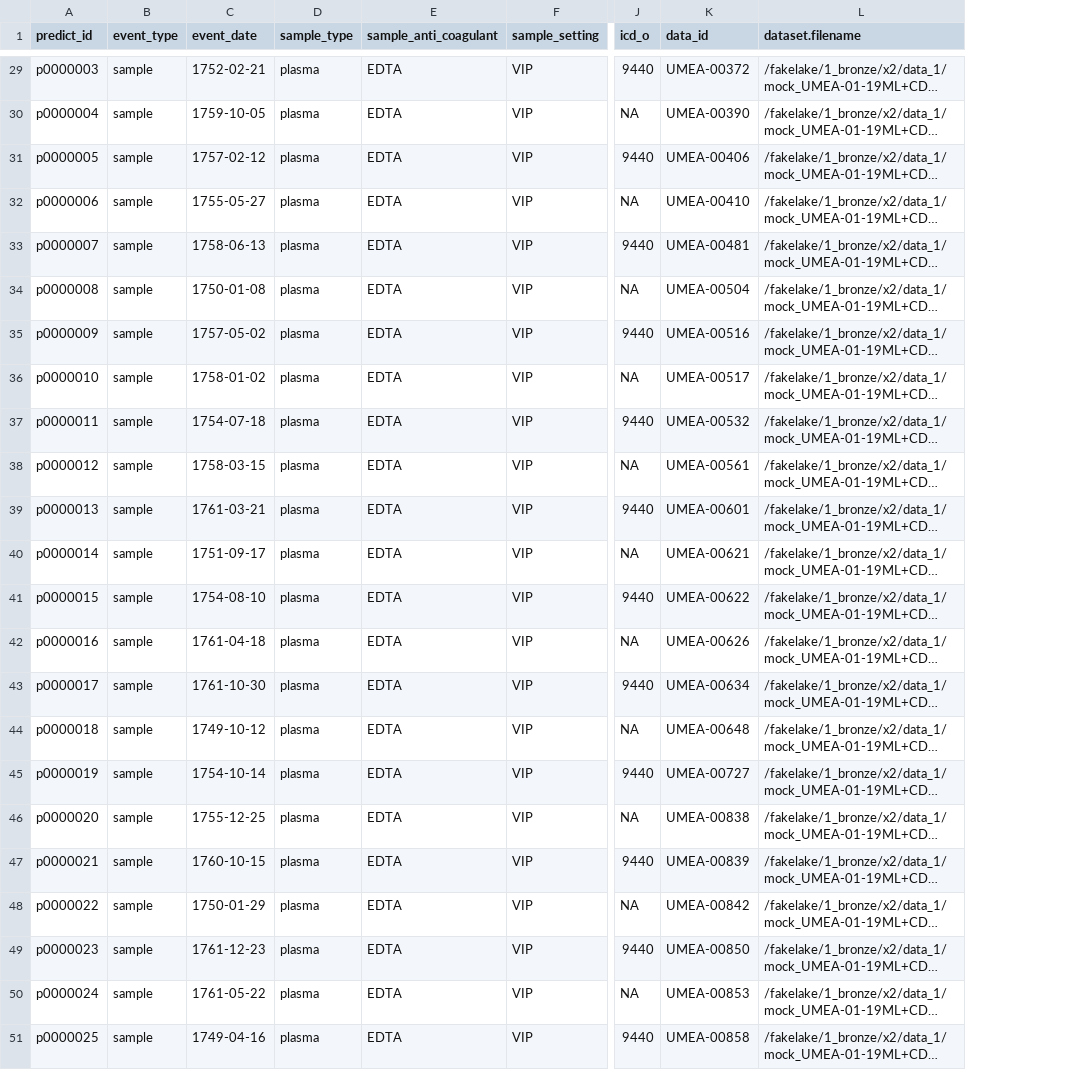
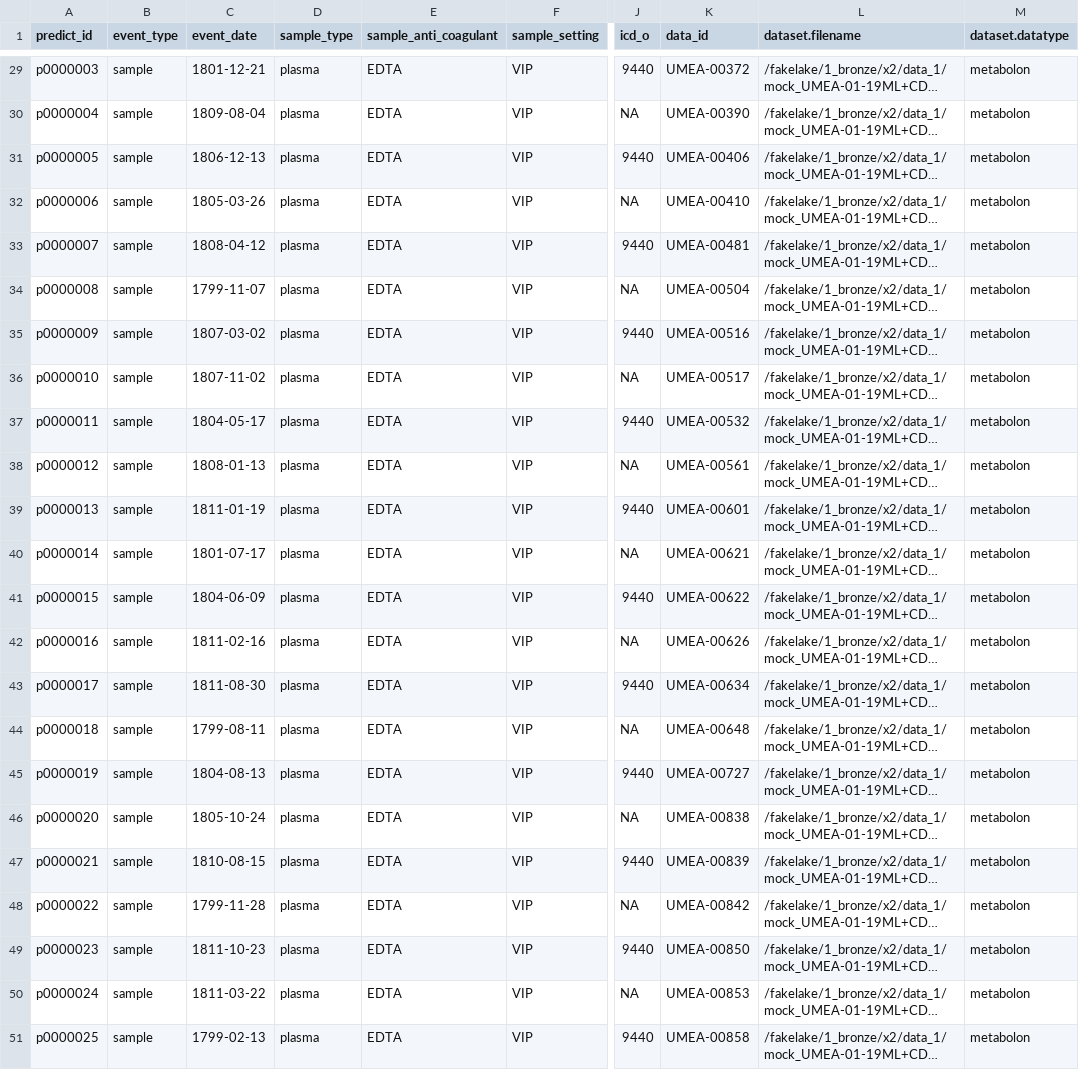
Before and after one commit to wibom/fakelake, a TSV file: fakelake/2_silver/x2/data_1/meta_event_data_1_metabolon.tsv, drawn as a sheet; only a part is shown, gaps mark what is left out; long unchanged cells end in …; the diff covers the shown part only; the diff names each change by its address in the sheet, - before the commit and + after, or states it on an @@ line.

```diff
--- a/fakelake/2_silver/x2/data_1/meta_event_data_1_metabolon.tsv
+++ b/fakelake/2_silver/x2/data_1/meta_event_data_1_metabolon.tsv
+column M (dataset.datatype), rows 29-51: all metabolon
-C29 (event_date): 1752-02-21
+C29 (event_date): 1801-12-21
-C30 (event_date): 1759-10-05
+C30 (event_date): 1809-08-04
-C31 (event_date): 1757-02-12
+C31 (event_date): 1806-12-13
-C32 (event_date): 1755-05-27
+C32 (event_date): 1805-03-26
-C33 (event_date): 1758-06-13
+C33 (event_date): 1808-04-12
-C34 (event_date): 1750-01-08
+C34 (event_date): 1799-11-07
-C35 (event_date): 1757-05-02
+C35 (event_date): 1807-03-02
-C36 (event_date): 1758-01-02
+C36 (event_date): 1807-11-02
-C37 (event_date): 1754-07-18
+C37 (event_date): 1804-05-17
-C38 (event_date): 1758-03-15
+C38 (event_date): 1808-01-13
-C39 (event_date): 1761-03-21
+C39 (event_date): 1811-01-19
-C40 (event_date): 1751-09-17
+C40 (event_date): 1801-07-17
-C41 (event_date): 1754-08-10
+C41 (event_date): 1804-06-09
-C42 (event_date): 1761-04-18
+C42 (event_date): 1811-02-16
-C43 (event_date): 1761-10-30
+C43 (event_date): 1811-08-30
-C44 (event_date): 1749-10-12
+C44 (event_date): 1799-08-11
-C45 (event_date): 1754-10-14
+C45 (event_date): 1804-08-13
-C46 (event_date): 1755-12-25
+C46 (event_date): 1805-10-24
-C47 (event_date): 1760-10-15
+C47 (event_date): 1810-08-15
-C48 (event_date): 1750-01-29
+C48 (event_date): 1799-11-28
-C49 (event_date): 1761-12-23
+C49 (event_date): 1811-10-23
-C50 (event_date): 1761-05-22
+C50 (event_date): 1811-03-22
-C51 (event_date): 1749-04-16
+C51 (event_date): 1799-02-13
```
Also changed, not shown: 27 edited cells elsewhere in this file, fakelake/2_silver/x1/data_1/meta_event_data_1_metabolon.tsv, fakelake/2_silver/x1/data_2/meta_event_data_2_olink.tsv, 5 other files.
